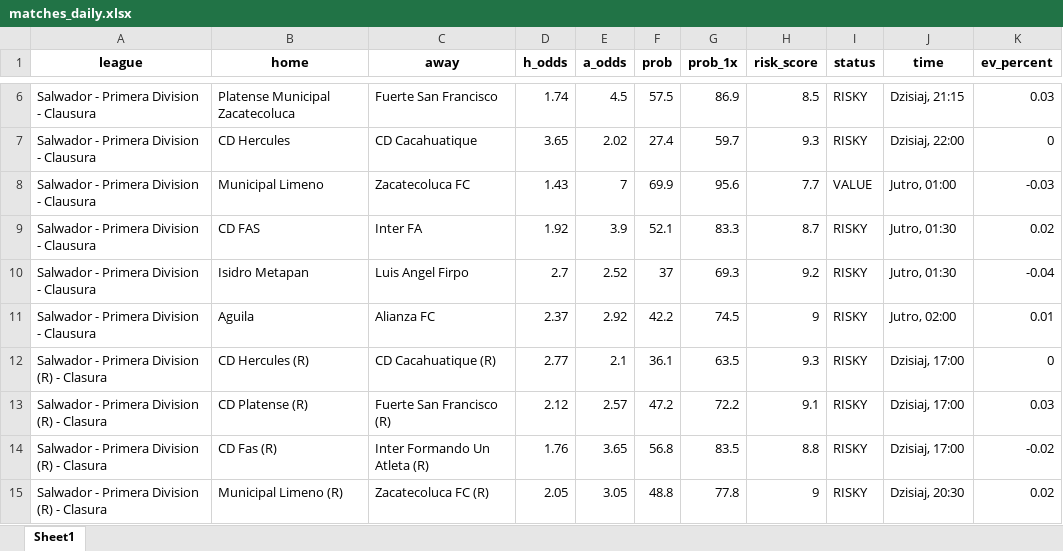
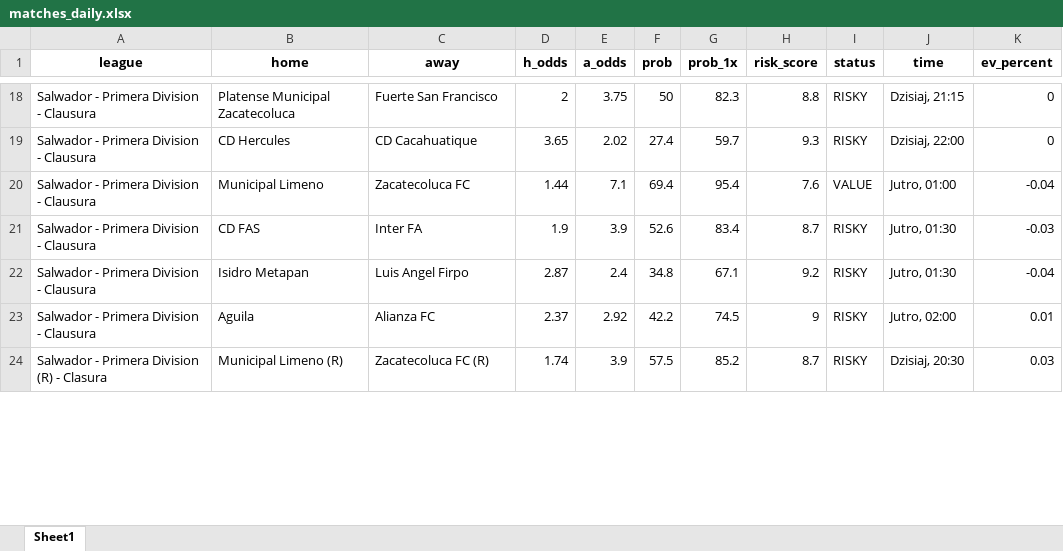
Before and after one commit to Byadiso/webscraper_advanced, an Excel workbook: matches_daily.xlsx, sheet Sheet1, drawn as a sheet; only a part is shown, gaps mark what is left out; values as stored, in another font and other column widths than the file's, no borders; removed rows and columns are numbered as before the commit, all else as after; the diff covers the shown part only; the diff names each change by its address in the sheet, - before the commit and + after, or states it on an @@ line.

```diff
--- a/matches_daily.xlsx (sheet Sheet1)
+++ b/matches_daily.xlsx (sheet Sheet1)
-D18 (h_odds): 1.74
+D18 (h_odds): 2
-E18 (a_odds): 4.5
+E18 (a_odds): 3.75
-F18 (prob): 57.5
+F18 (prob): 50
-G18 (prob_1x): 86.9
+G18 (prob_1x): 82.3
-H18 (risk_score): 8.5
+H18 (risk_score): 8.8
-K18 (ev_percent): 0.03
+K18 (ev_percent): 0
-D20 (h_odds): 1.43
+D20 (h_odds): 1.44
-E20 (a_odds): 7
+E20 (a_odds): 7.1
-F20 (prob): 69.9
+F20 (prob): 69.4
-G20 (prob_1x): 95.6
+G20 (prob_1x): 95.4
-H20 (risk_score): 7.7
+H20 (risk_score): 7.6
-K20 (ev_percent): -0.03
+K20 (ev_percent): -0.04
-D21 (h_odds): 1.92
+D21 (h_odds): 1.9
-F21 (prob): 52.1
+F21 (prob): 52.6
-G21 (prob_1x): 83.3
+G21 (prob_1x): 83.4
-K21 (ev_percent): 0.02
+K21 (ev_percent): -0.03
-D22 (h_odds): 2.7
+D22 (h_odds): 2.87
-E22 (a_odds): 2.52
+E22 (a_odds): 2.4
-F22 (prob): 37
+F22 (prob): 34.8
-G22 (prob_1x): 69.3
+G22 (prob_1x): 67.1
-row 12: Salwador - Primera Division (R) - Clasura | CD Hercules (R) | CD Cacahuatique (R) | 2.77 | 2.1 | 36.1 | 63.5 | 9.3 | RISKY | Dzisiaj, 17:00 | 0
-row 13: Salwador - Primera Division (R) - Clasura | CD Platense (R) | Fuerte San Francisco (R) | 2.12 | 2.57 | 47.2 | 72.2 | 9.1 | RISKY | Dzisiaj, 17:00 | 0.03
-row 14: Salwador - Primera Division (R) - Clasura | CD Fas (R) | Inter Formando Un Atleta (R) | 1.76 | 3.65 | 56.8 | 83.5 | 8.8 | RISKY | Dzisiaj, 17:00 | -0.02
-D24 (h_odds): 2.05
+D24 (h_odds): 1.74
-E24 (a_odds): 3.05
+E24 (a_odds): 3.9
-F24 (prob): 48.8
+F24 (prob): 57.5
-G24 (prob_1x): 77.8
+G24 (prob_1x): 85.2
-H24 (risk_score): 9
+H24 (risk_score): 8.7
-K24 (ev_percent): 0.02
+K24 (ev_percent): 0.03
```
Also changed, not shown: 12 added rows, 6 removed rows and 33 edited cells elsewhere in this sheet, 1 other file.
